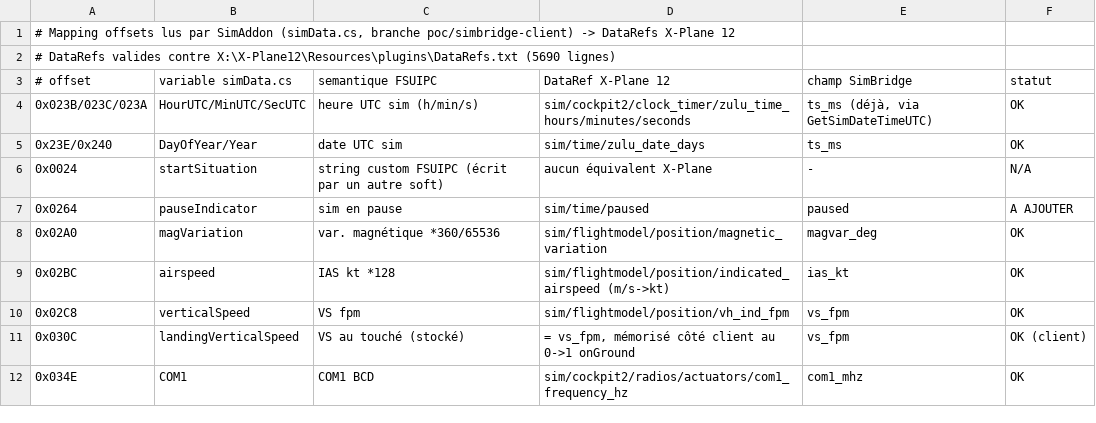
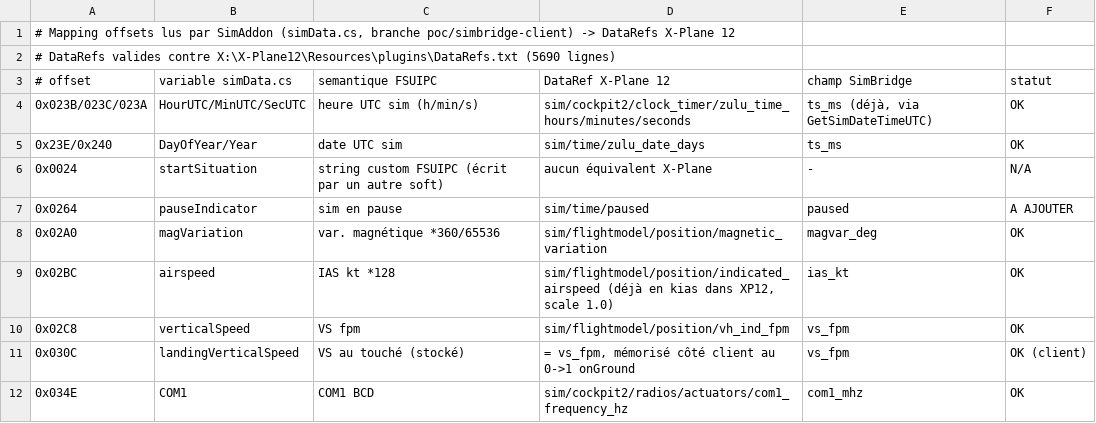
Before and after one commit to Skall34/simweb, a TSV file: simbridge/offsets/simaddon-offsets-mapping.tsv, drawn as a sheet; only a part is shown.

```diff
--- a/simbridge/offsets/simaddon-offsets-mapping.tsv
+++ b/simbridge/offsets/simaddon-offsets-mapping.tsv
@@ -8,3 +8,3 @@
 0x02A0	magVariation	var. magnétique *360/65536	sim/flightmodel/position/magnetic_variation	magvar_deg	OK
-0x02BC	airspeed	IAS kt *128	sim/flightmodel/position/indicated_airspeed (m/s->kt)	ias_kt	OK
+0x02BC	airspeed	IAS kt *128	sim/flightmodel/position/indicated_airspeed (déjà en kias dans XP12, scale 1.0)	ias_kt	OK
 0x02C8	verticalSpeed	VS fpm	sim/flightmodel/position/vh_ind_fpm	vs_fpm	OK
```
Also changed, not shown: 2 other files.
